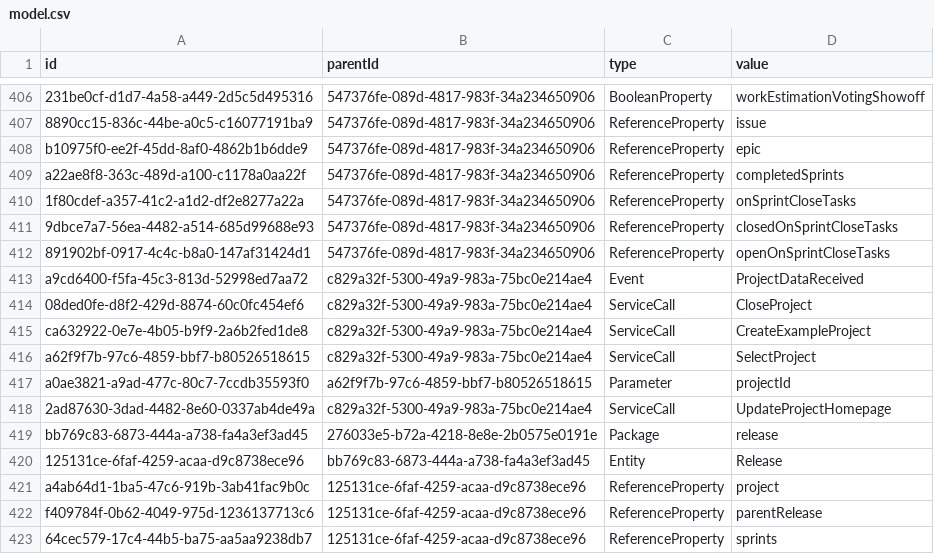
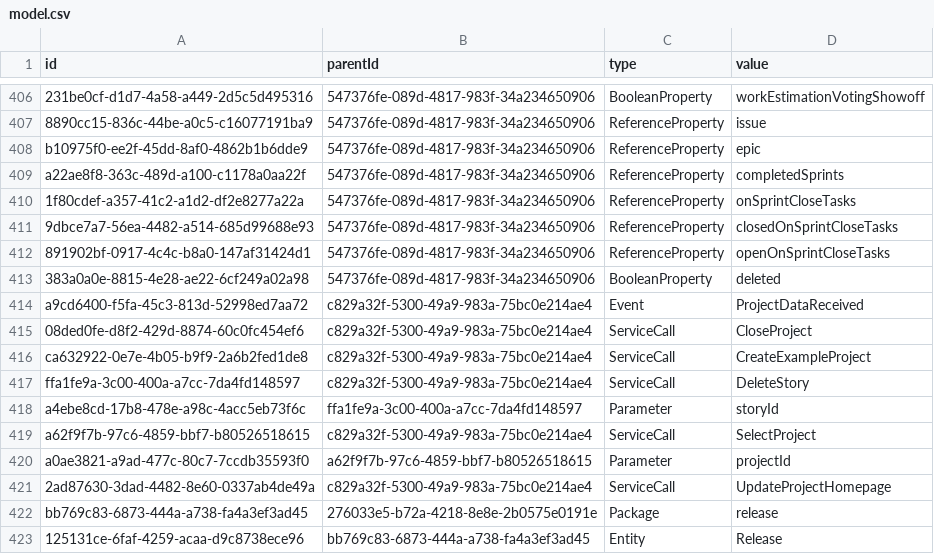
Before and after one commit to prateekgarg/kunagi, a CSV file: src/model.csv, drawn as a sheet; only a part is shown, gaps mark what is left out; the shorter side is filled out with more unchanged rows.

```diff
--- a/src/model.csv
+++ b/src/model.csv
@@ -412,2 +412,3 @@
 "891902bf-0917-4c4c-b8a0-147af31424d1","547376fe-089d-4817-983f-34a234650906","ReferenceProperty","openOnSprintCloseTasks"
+"383a0a0e-8815-4e28-ae22-6cf249a02a98","547376fe-089d-4817-983f-34a234650906","BooleanProperty","deleted"
 "a9cd6400-f5fa-45c3-813d-52998ed7aa72","c829a32f-5300-49a9-983a-75bc0e214ae4","Event","ProjectDataReceived"
@@ -415,2 +416,4 @@
 "ca632922-0e7e-4b05-b9f9-2a6b2fed1de8","c829a32f-5300-49a9-983a-75bc0e214ae4","ServiceCall","CreateExampleProject"
+"ffa1fe9a-3c00-400a-a7cc-7da4fd148597","c829a32f-5300-49a9-983a-75bc0e214ae4","ServiceCall","DeleteStory"
+"a4ebe8cd-17b8-478e-a98c-4acc5eb73f6c","ffa1fe9a-3c00-400a-a7cc-7da4fd148597","Parameter","storyId"
 "a62f9f7b-97c6-4859-bbf7-b80526518615","c829a32f-5300-49a9-983a-75bc0e214ae4","ServiceCall","SelectProject"
```
Also changed, not shown: 18 other files.
